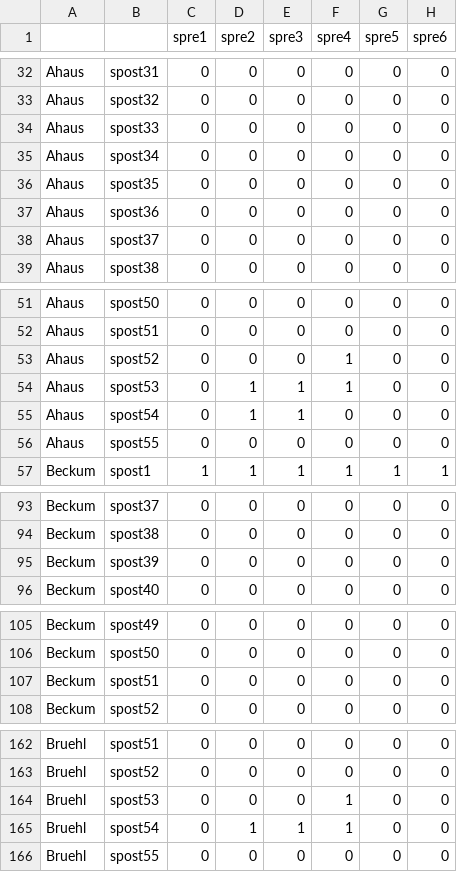
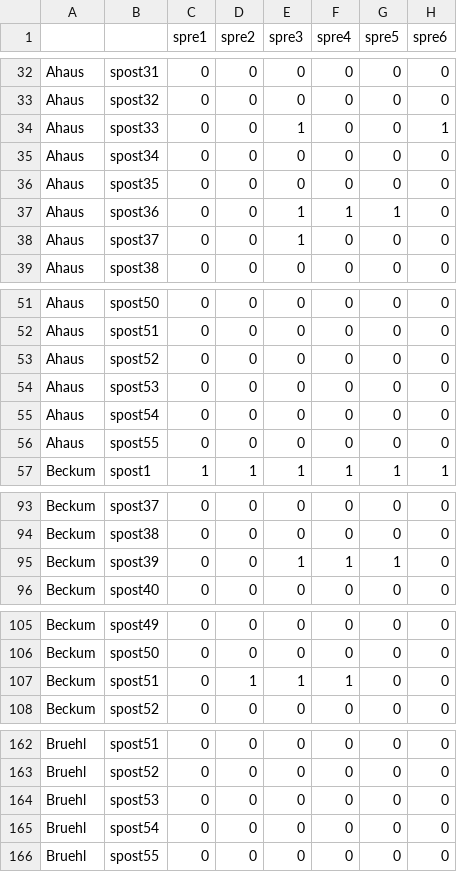
Before and after one commit to AECP-ETHZ/FARMIND, a CSV file: p_allowedStratPrePost.csv, drawn as a sheet; only a part is shown, gaps mark what is left out; the diff covers the shown part only.

```diff
--- a/p_allowedStratPrePost.csv
+++ b/p_allowedStratPrePost.csv
@@ -33,7 +33,7 @@ Ahaus,spost31,0,0,0,0,0,0
 Ahaus,spost32,0,0,0,0,0,0
-Ahaus,spost33,0,0,0,0,0,0
+Ahaus,spost33,0,0,1,0,0,1
 Ahaus,spost34,0,0,0,0,0,0
 Ahaus,spost35,0,0,0,0,0,0
-Ahaus,spost36,0,0,0,0,0,0
-Ahaus,spost37,0,0,0,0,0,0
+Ahaus,spost36,0,0,1,1,1,0
+Ahaus,spost37,0,0,1,0,0,0
 Ahaus,spost38,0,0,0,0,0,0
@@ -52,5 +52,5 @@ Ahaus,spost50,0,0,0,0,0,0
 Ahaus,spost51,0,0,0,0,0,0
-Ahaus,spost52,0,0,0,1,0,0
-Ahaus,spost53,0,1,1,1,0,0
-Ahaus,spost54,0,1,1,0,0,0
+Ahaus,spost52,0,0,0,0,0,0
+Ahaus,spost53,0,0,0,0,0,0
+Ahaus,spost54,0,0,0,0,0,0
 Ahaus,spost55,0,0,0,0,0,0
@@ -94,3 +94,3 @@ Beckum,spost37,0,0,0,0,0,0
 Beckum,spost38,0,0,0,0,0,0
-Beckum,spost39,0,0,0,0,0,0
+Beckum,spost39,0,0,1,1,1,0
 Beckum,spost40,0,0,0,0,0,0
@@ -106,3 +106,3 @@ Beckum,spost49,0,0,0,0,0,0
 Beckum,spost50,0,0,0,0,0,0
-Beckum,spost51,0,0,0,0,0,0
+Beckum,spost51,0,1,1,1,0,0
 Beckum,spost52,0,0,0,0,0,0
@@ -163,4 +163,4 @@ Bruehl,spost51,0,0,0,0,0,0
 Bruehl,spost52,0,0,0,0,0,0
-Bruehl,spost53,0,0,0,1,0,0
-Bruehl,spost54,0,1,1,1,0,0
+Bruehl,spost53,0,0,0,0,0,0
+Bruehl,spost54,0,0,0,0,0,0
 Bruehl,spost55,0,0,0,0,0,0
```
Also changed, not shown: 8 edited cells elsewhere in this file, data/farm_data.csv, 3 other files.
